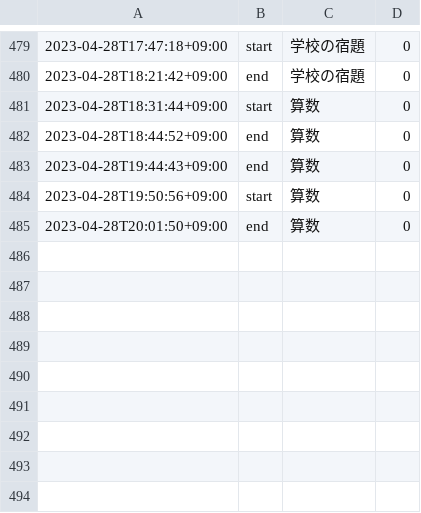
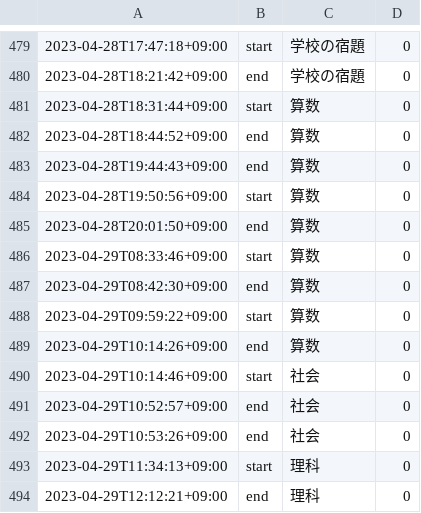
Before and after one commit to mustangsally1973/mustangasally1973.github.io, a CSV file: data/kazuma_study_recode.csv, drawn as a sheet; only a part is shown, gaps mark what is left out; the diff names each change by its address in the sheet, - before the commit and + after, or states it on an @@ line.

Commit message:
update data

```diff
--- a/data/kazuma_study_recode.csv
+++ b/data/kazuma_study_recode.csv
+row 486: 2023-04-29T08:33:46+09:00 | start | 算数 | 0
+row 487: 2023-04-29T08:42:30+09:00 | end | 算数 | 0
+row 488: 2023-04-29T09:59:22+09:00 | start | 算数 | 0
+row 489: 2023-04-29T10:14:26+09:00 | end | 算数 | 0
+row 490: 2023-04-29T10:14:46+09:00 | start | 社会 | 0
+row 491: 2023-04-29T10:52:57+09:00 | end | 社会 | 0
+row 492: 2023-04-29T10:53:26+09:00 | end | 社会 | 0
+row 493: 2023-04-29T11:34:13+09:00 | start | 理科 | 0
+row 494: 2023-04-29T12:12:21+09:00 | end | 理科 | 0
```
